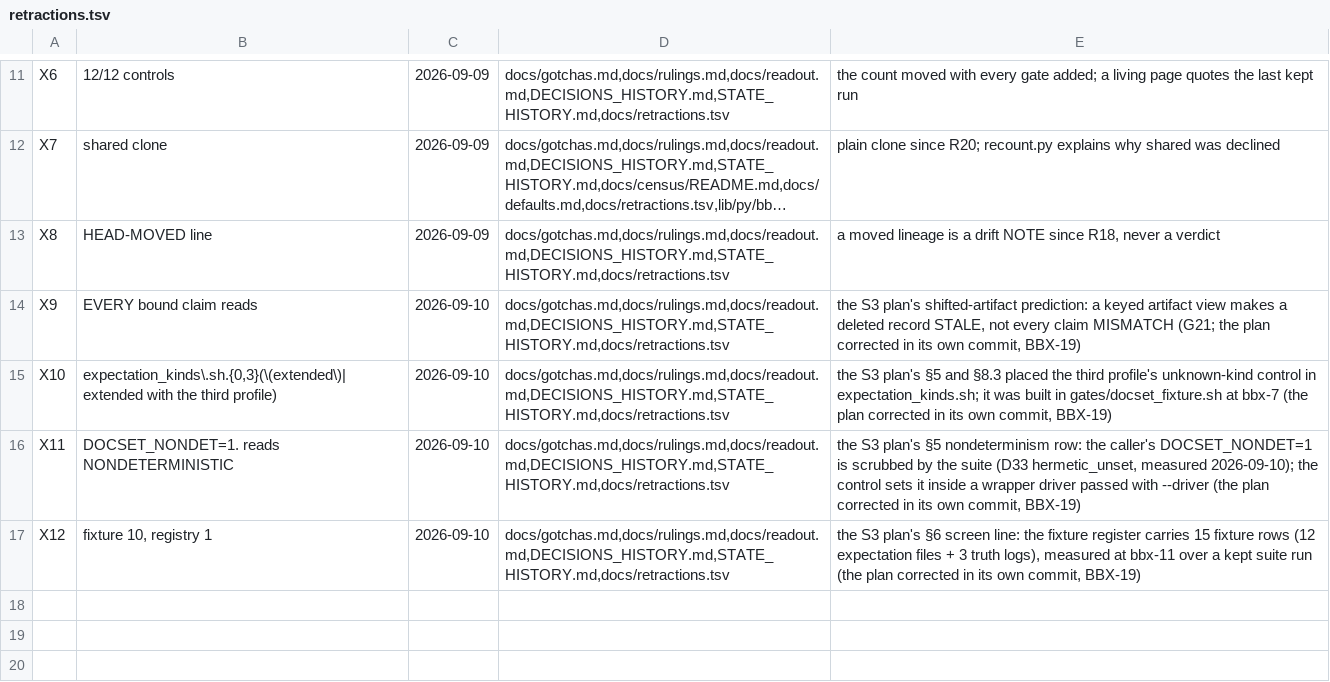
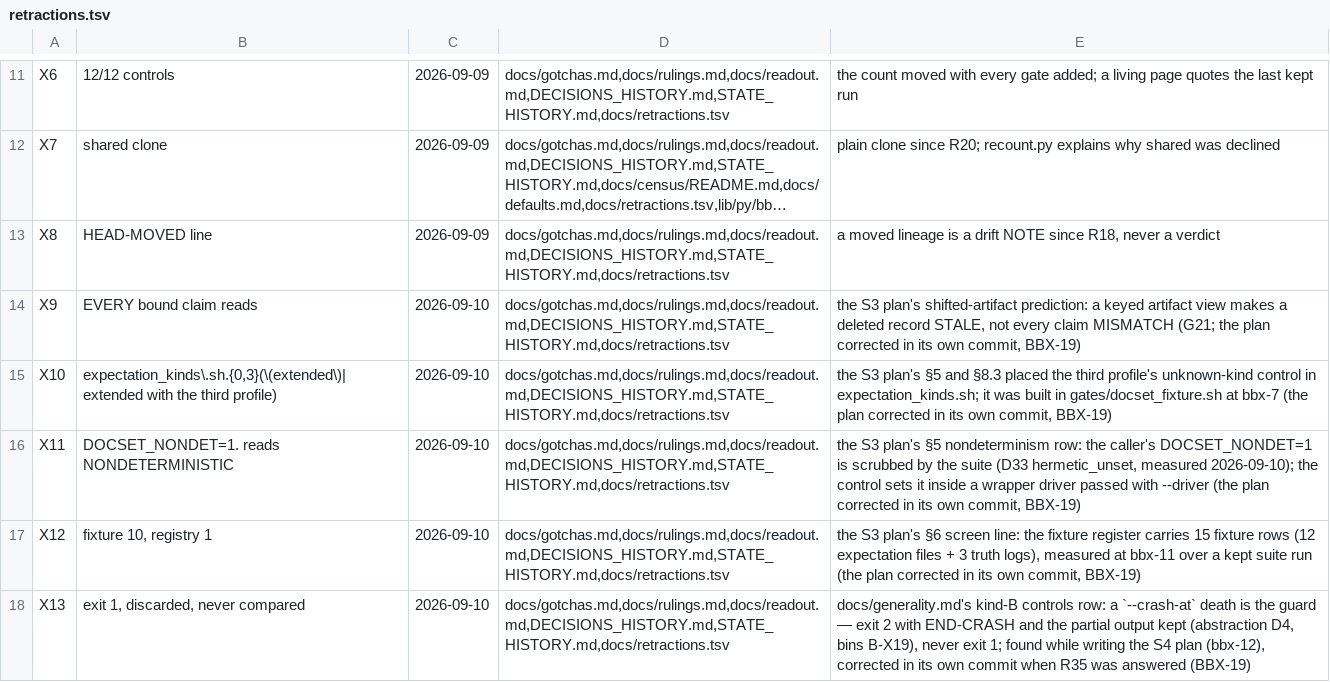
Before and after one commit to DefinitelyFrenchName/BBX, a TSV file: docs/retractions.tsv, drawn as a sheet; only a part is shown, gaps mark what is left out; long unchanged cells end in …; the diff names each change by its address in the sheet, - before the commit and + after, or states it on an @@ line.

```diff
--- a/docs/retractions.tsv
+++ b/docs/retractions.tsv
+row 18: X13 | exit 1, discarded, never compared | 2026-09-10 | docs/gotchas.md,docs/rulings.md,docs/readout.md,DECISIONS_HISTORY.md,STATE_HISTORY.md,docs/retractions.tsv | docs/generality.md's kind-B controls row: a `--crash-at` death is the guard — exit 2 with END-CRASH and the partial output kept (abstraction D4, bins B-X19), never exit 1; found while writing the S4 plan (bbx-12), corrected in its own commit when R35 was answered (BBX-19)
```
Also changed, not shown: 1 other file.
